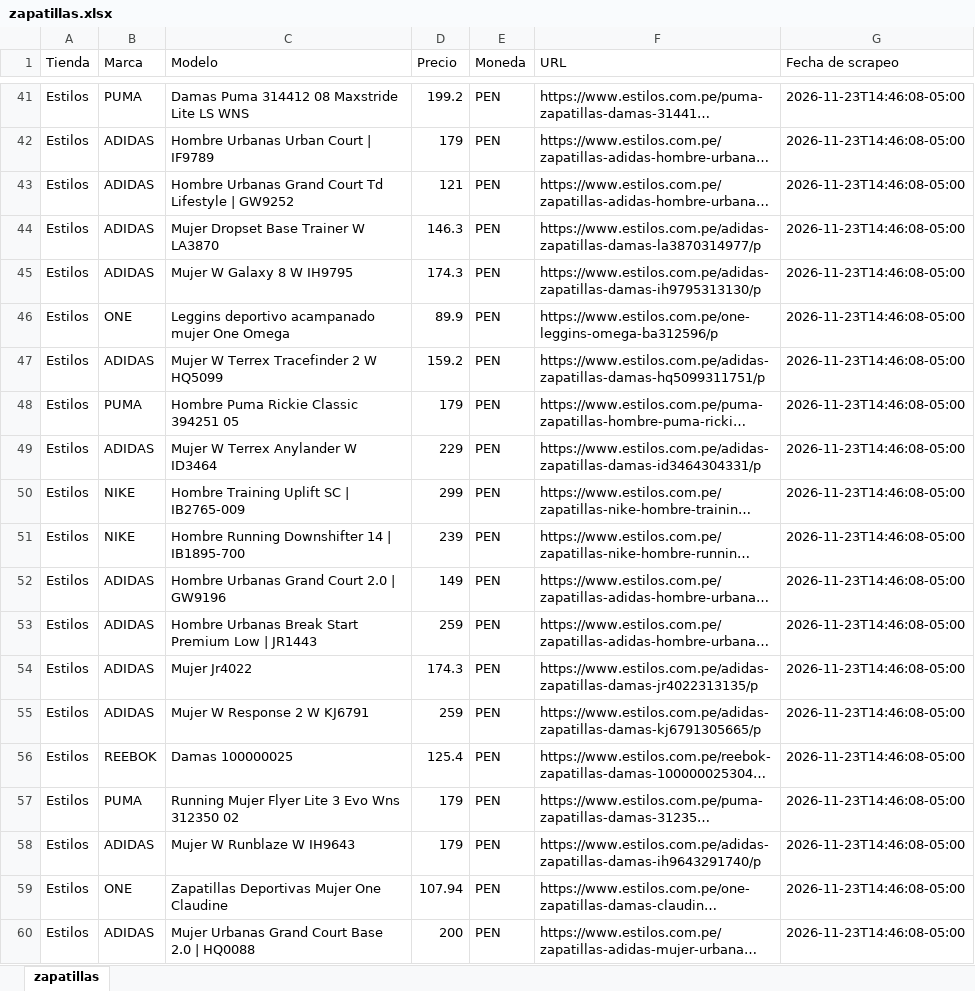
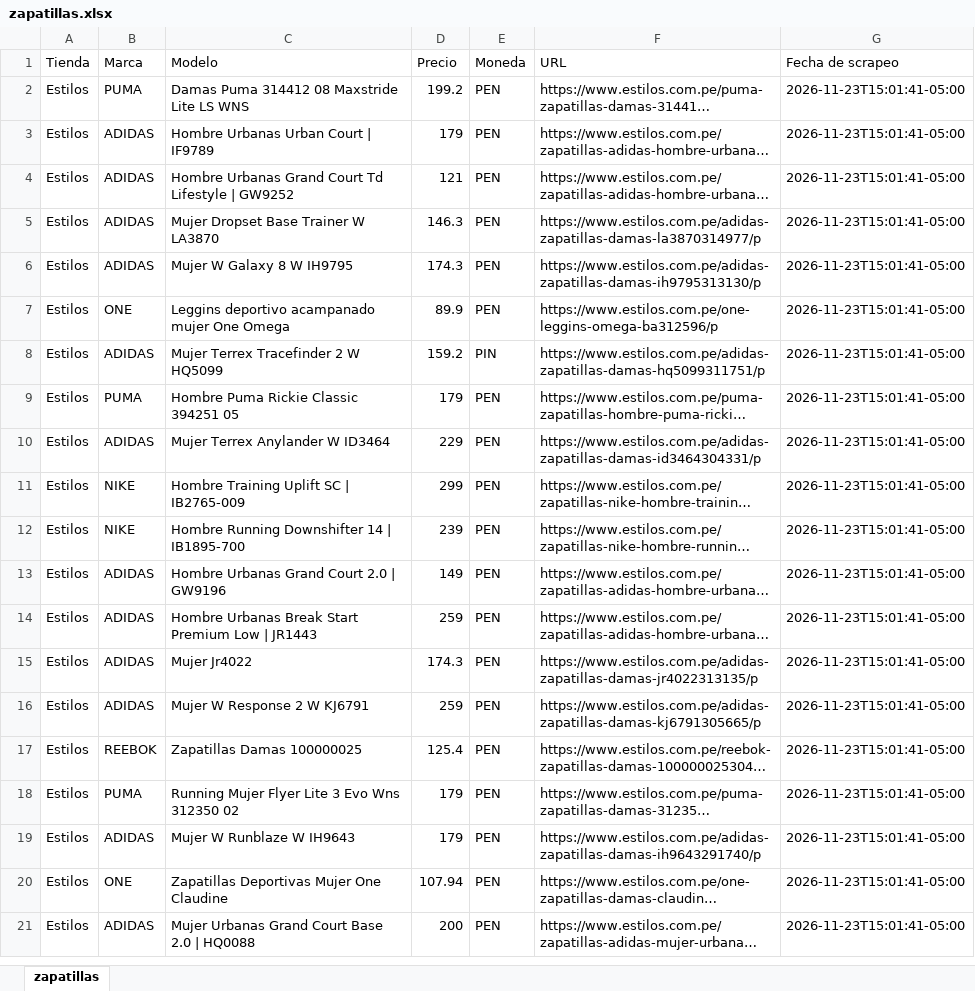
Before and after one commit to gdny0208/comparador-zapatillas, an Excel workbook: zapatillas.xlsx, sheet zapatillas, drawn as a sheet; only a part is shown, gaps mark what is left out; long unchanged cells end in …; values as stored, in another font and other column widths than the file's, no borders; addresses are those after the commit; the diff covers the shown part only; the diff names each change by its address in the sheet, - before the commit and + after, or states it on an @@ line.

Commit message:
Actualiza zapatillas.xlsx (20 productos, 2026-11-23T15:01:41-05:00)

```diff
--- a/zapatillas.xlsx (sheet zapatillas)
+++ b/zapatillas.xlsx (sheet zapatillas)
-G2:G21 (Fecha de scrapeo): 2026-11-23T14:46:08-05:00
+G2:G21 (Fecha de scrapeo): 2026-11-23T15:01:41-05:00
-C8 (Modelo): Mujer W Terrex Tracefinder 2 W HQ5099
+C8 (Modelo): Mujer Terrex Tracefinder 2 W HQ5099
-E8 (Moneda): PEN
+E8 (Moneda): PIN
-C10 (Modelo): Mujer W Terrex Anylander W ID3464
+C10 (Modelo): Mujer Terrex Anylander W ID3464
-C17 (Modelo): Damas 100000025
+C17 (Modelo): Zapatillas Damas 100000025
```
Also changed, not shown: 39 removed rows elsewhere in this sheet.
